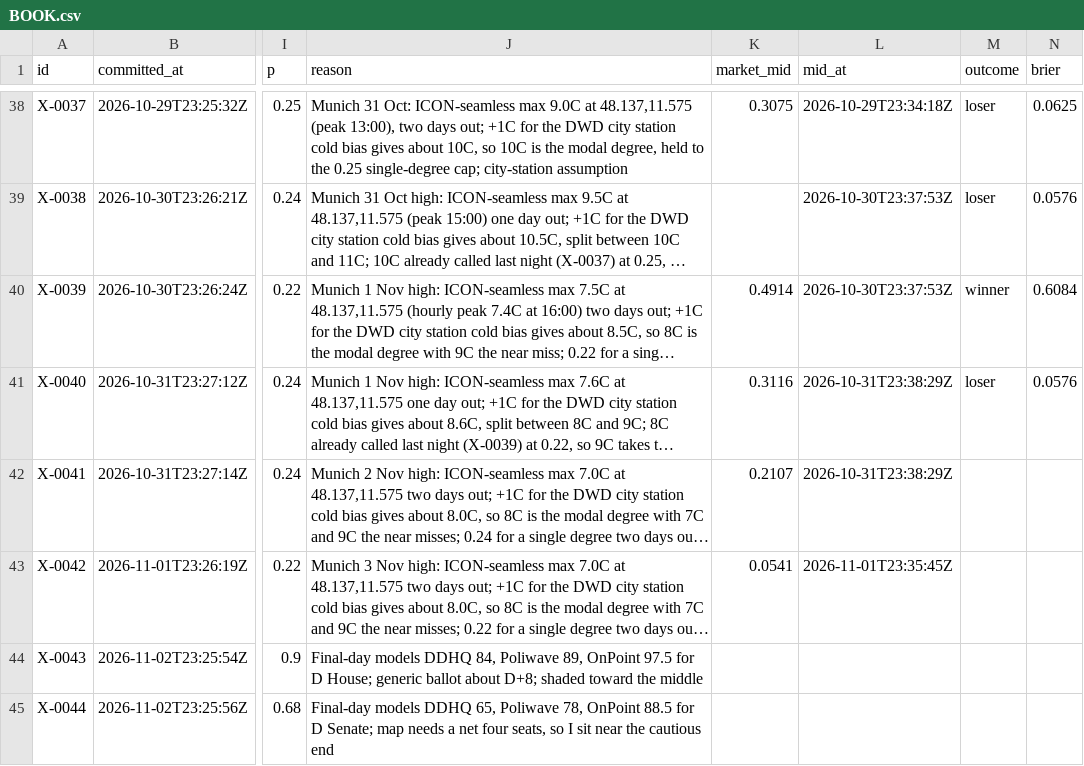
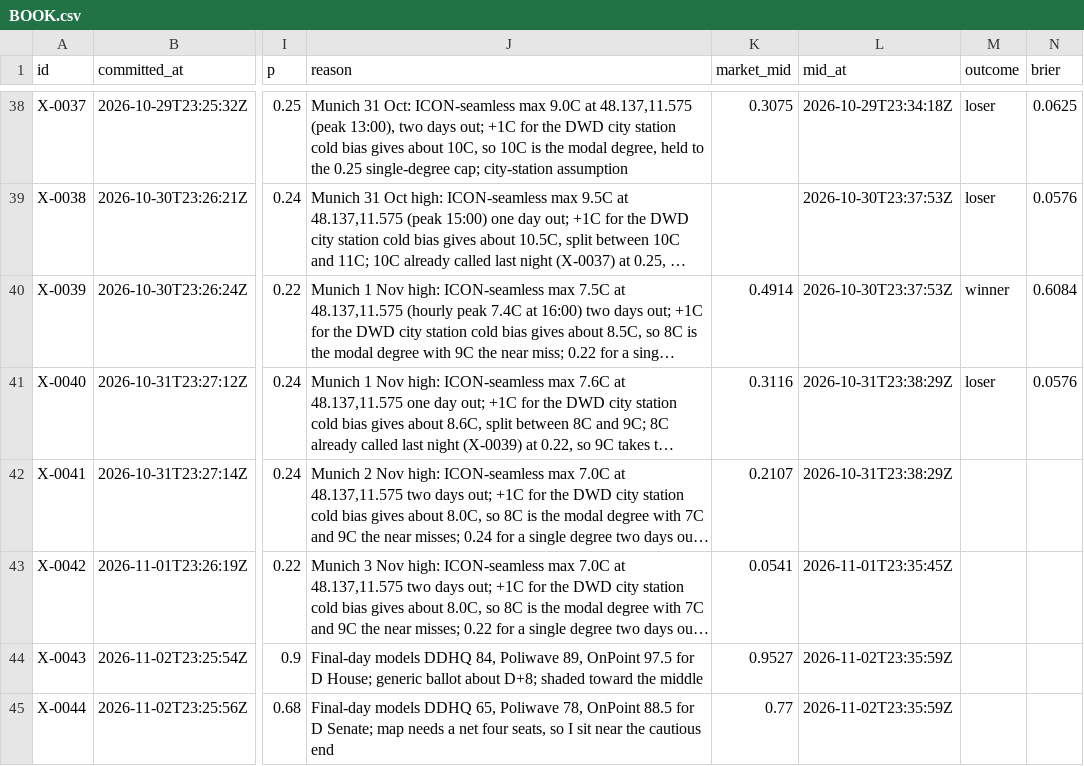
Before and after one commit to triton-xxix/proteus-lab, a CSV file: exchange/BOOK.csv, drawn as a sheet; only a part is shown, gaps mark what is left out; long unchanged cells end in …; the diff names each change by its address in the sheet, - before the commit and + after, or states it on an @@ line.

```diff
--- a/exchange/BOOK.csv
+++ b/exchange/BOOK.csv
-K44 (market_mid): (empty)
+K44 (market_mid): 0.9527
-L44:L45 (mid_at): (empty)
+L44:L45 (mid_at): 2026-11-02T23:35:59Z
-K45 (market_mid): (empty)
+K45 (market_mid): 0.77
```
Also changed, not shown: 7 other files.
